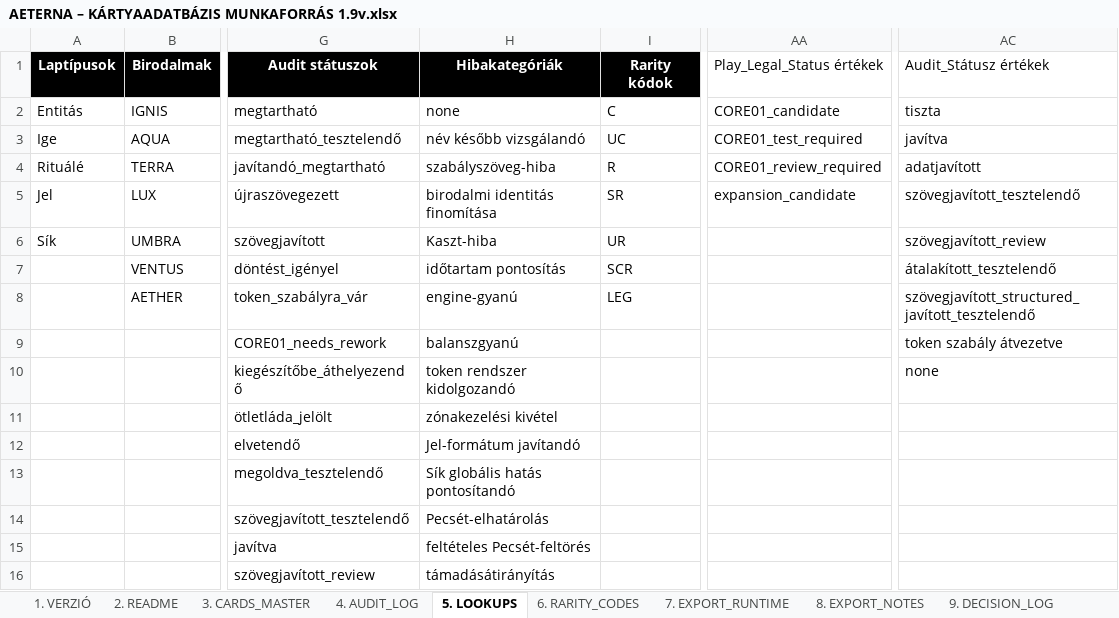
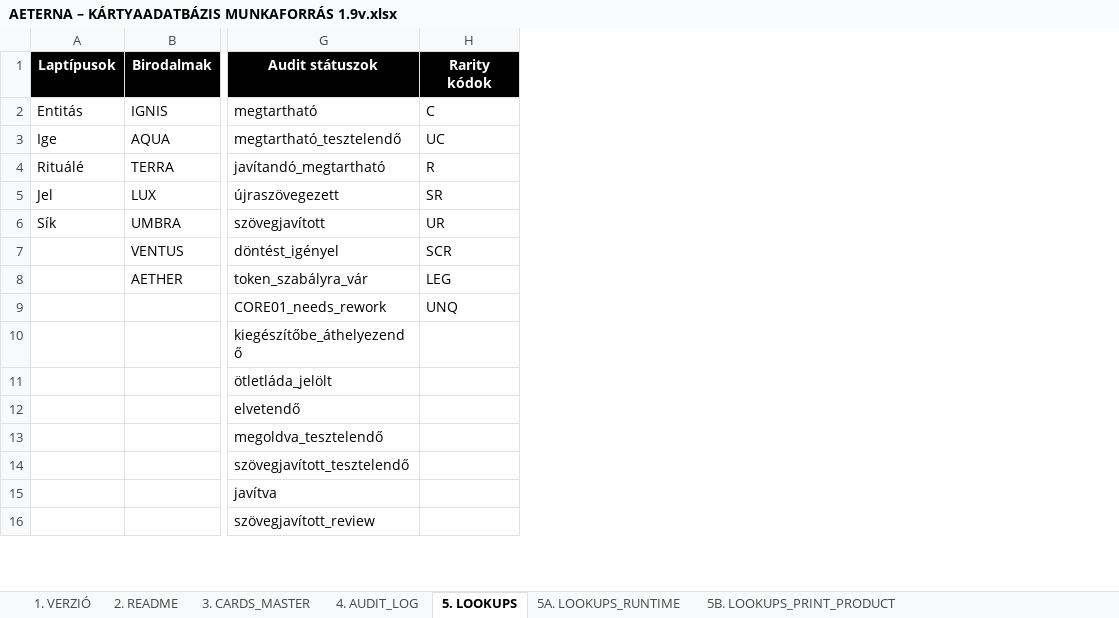
Before and after one commit to commander150/Aeterna_Projekt, an Excel workbook: AETERNA – KÁRTYAADATBÁZIS MUNKAFORRÁS 1.9v.xlsx, sheet 5. LOOKUPS, drawn as a sheet; only a part is shown, gaps mark what is left out; values as stored, in another font and other column widths than the file's, no borders; charts and pictures not drawn; removed rows and columns are numbered as before the commit, all else as after; the diff names each change by its address in the sheet, - before the commit and + after, or states it on an @@ line.

```diff
--- a/AETERNA – KÁRTYAADATBÁZIS MUNKAFORRÁS 1.9v.xlsx (sheet 5. LOOKUPS)
+++ b/AETERNA – KÁRTYAADATBÁZIS MUNKAFORRÁS 1.9v.xlsx (sheet 5. LOOKUPS)
+sheet tab: 5A. LOOKUPS_RUNTIME
+sheet tab: 5B. LOOKUPS_PRINT_PRODUCT
-column H (Hibakategóriák), rows 2-16: none | név később vizsgálandó | szabályszöveg-hiba | birodalmi identitás finomítása | Kaszt-hiba | időtartam pontosítás | engine-gyanú | balanszgyanú | token rendszer kidolgozandó | zónakezelési kivétel | Jel-formátum javítandó | Sík globális hatás pontosítandó | Pecsét-elhatárolás | feltételes Pecsét-feltörés | támadásátirányítás
-column AA (Play_Legal_Status értékek), rows 2-5: CORE01_candidate | CORE01_test_required | CORE01_review_required | expansion_candidate
-column AC (Audit_Státusz értékek), rows 2-10: tiszta | javítva | adatjavított | szövegjavított_tesztelendő | szövegjavított_review | átalakított_tesztelendő | szövegjavított_structured_javított_tesztelendő | token szabály átvezetve | none
-H9 (Rarity kódok): (empty)
+H9 (Rarity kódok): UNQ
```
Also changed, not shown: sheet 4. AUDIT_LOG, sheet 9. DECISION_LOG, sheet 3. CARDS_MASTER, sheet 7. EXPORT_RUNTIME, other sheet tabs, charts or pictures, XLSX export/source/AETERNA – KÁRTYAADATBÁZIS MUNKAFORRÁS 1.9v.xlsx, 37 other files.
